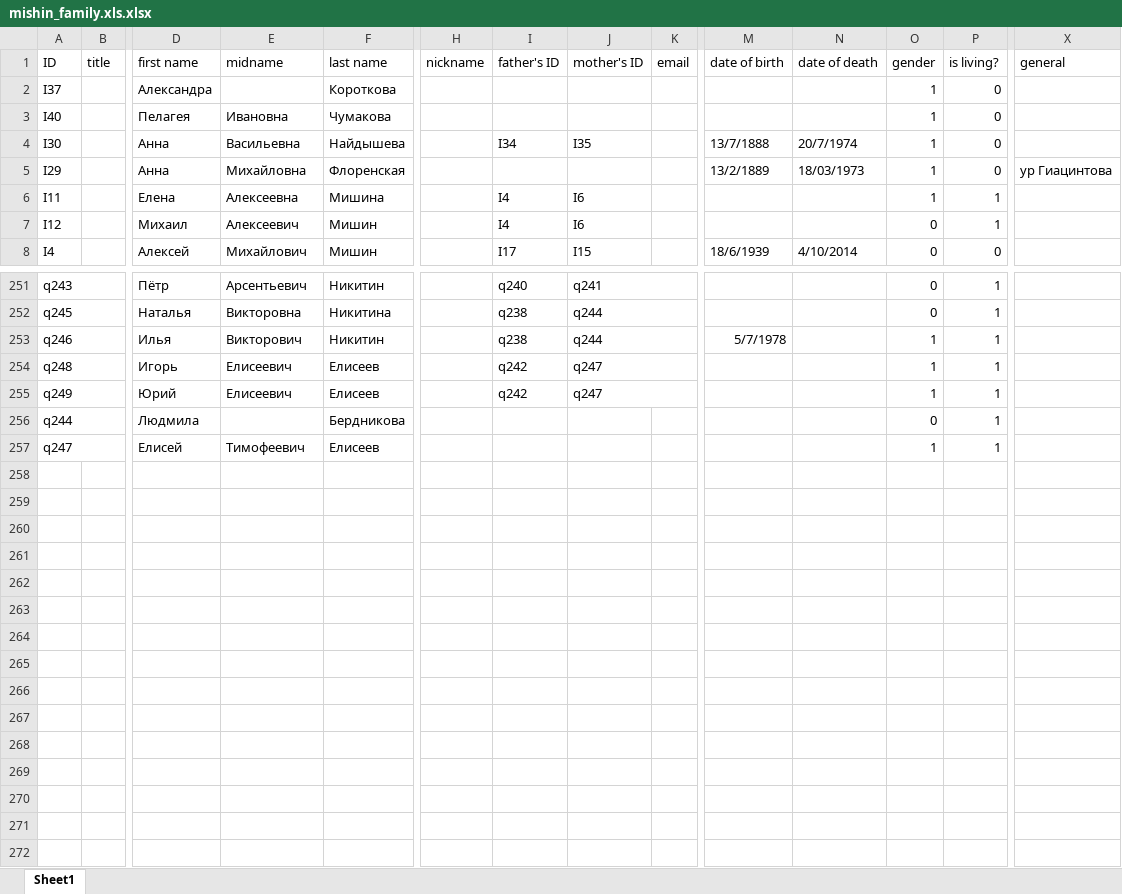
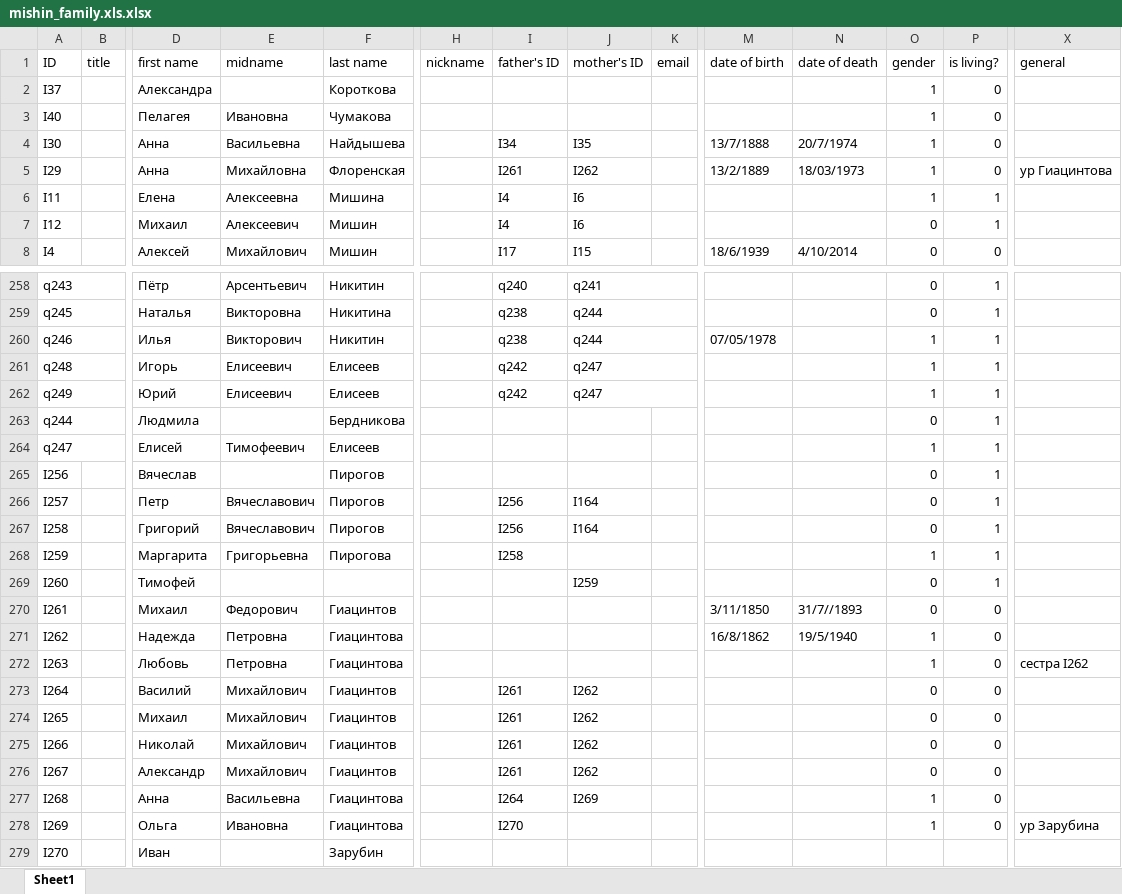
Before and after one commit to mishin/Ftree-heroku, an Excel workbook: mishin_family.xls.xlsx, sheet Sheet1, drawn as a sheet; only a part is shown, gaps mark what is left out; values as stored, in another font and other column widths than the file's, no borders; charts and pictures not drawn; addresses are those after the commit; rows hold the shown columns only; the diff covers the shown part only; the diff names each change by its address in the sheet, - before the commit and + after, or states it on an @@ line.

```diff
--- a/mishin_family.xls.xlsx (sheet Sheet1)
+++ b/mishin_family.xls.xlsx (sheet Sheet1)
-I5 (father's ID): (empty)
+I5 (father's ID): I261
-J5 (mother's ID): (empty)
+J5 (mother's ID): I262
-M260 (date of birth): 5/7/1978
+M260 (date of birth): 07/05/1978
+row 265: I256 |  | Вячеслав |  | Пирогов |  |  |  |  |  |  | 0 | 1
+row 266: I257 |  | Петр | Вячеславович | Пирогов |  | I256 | I164 |  |  |  | 0 | 1
+row 267: I258 |  | Григорий | Вячеславович | Пирогов |  | I256 | I164 |  |  |  | 0 | 1
+row 268: I259 |  | Маргарита | Григорьевна | Пирогова |  | I258 |  |  |  |  | 1 | 1
+row 269: I260 |  | Тимофей |  |  |  |  | I259 |  |  |  | 0 | 1
+row 270: I261 |  | Михаил | Федорович | Гиацинтов |  |  |  |  | 3/11/1850 | 31/7//1893 | 0 | 0
+row 271: I262 |  | Надежда | Петровна | Гиацинтова |  |  |  |  | 16/8/1862 | 19/5/1940 | 1 | 0
+row 272: I263 |  | Любовь | Петровна | Гиацинтова |  |  |  |  |  |  | 1 | 0 | сестра I262
+row 273: I264 |  | Василий | Михайлович | Гиацинтов |  | I261 | I262 |  |  |  | 0 | 0
+row 274: I265 |  | Михаил | Михайлович | Гиацинтов |  | I261 | I262 |  |  |  | 0 | 0
+row 275: I266 |  | Николай | Михайлович | Гиацинтов |  | I261 | I262 |  |  |  | 0 | 0
+row 276: I267 |  | Александр | Михайлович | Гиацинтов |  | I261 | I262 |  |  |  | 0 | 0
+row 277: I268 |  | Анна | Васильевна | Гиацинтова |  | I264 | I269 |  |  |  | 1 | 0
+row 278: I269 |  | Ольга | Ивановна | Гиацинтова |  | I270 |  |  |  |  | 1 | 0 | ур Зарубина
+row 279: I270 |  | Иван |  | Зарубин
```
Also changed, not shown: 7 added rows, 22 edited cells and cell formats elsewhere in this sheet, 19 other files.
